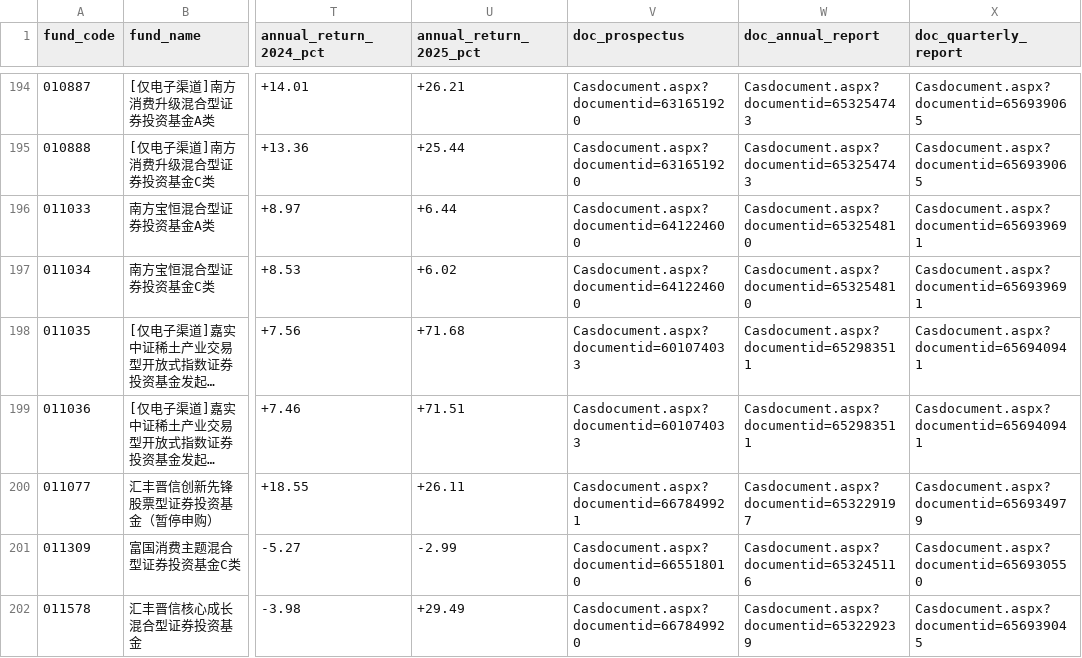
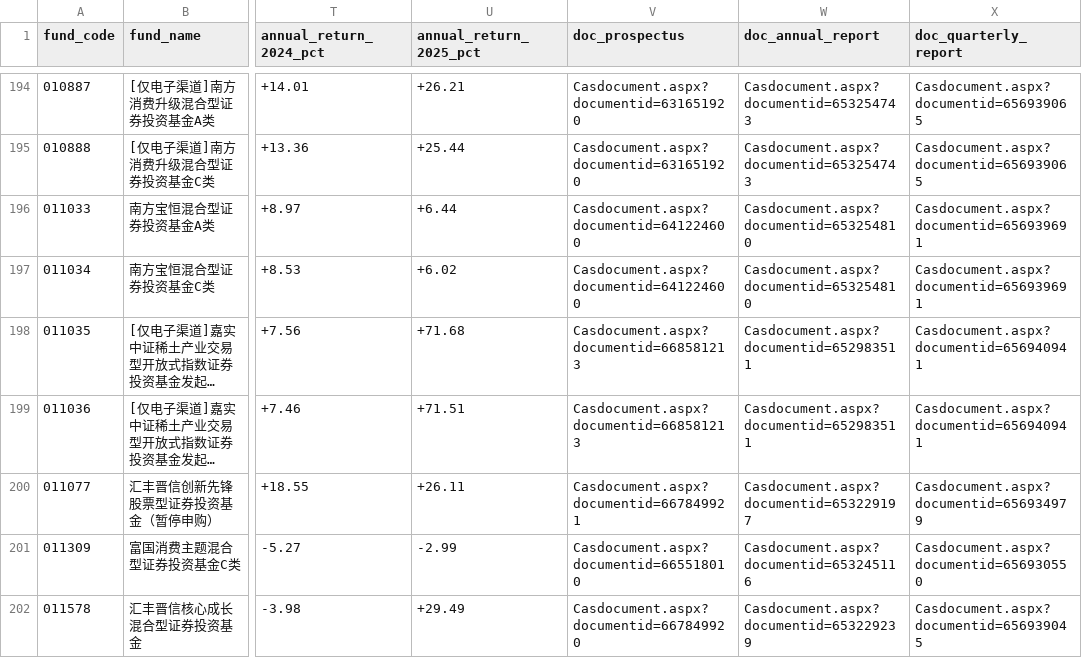
Before and after one commit to Gnomeek/hsbc_fund_analyzer, a CSV file: public/funds.csv, drawn as a sheet; only a part is shown, gaps mark what is left out; long unchanged cells end in …; the diff names each change by its address in the sheet, - before the commit and + after, or states it on an @@ line.

```diff
--- a/public/funds.csv
+++ b/public/funds.csv
-V198:V199 (doc_prospectus): Casdocument.aspx?documentid=601074033
+V198:V199 (doc_prospectus): Casdocument.aspx?documentid=668581213
```
